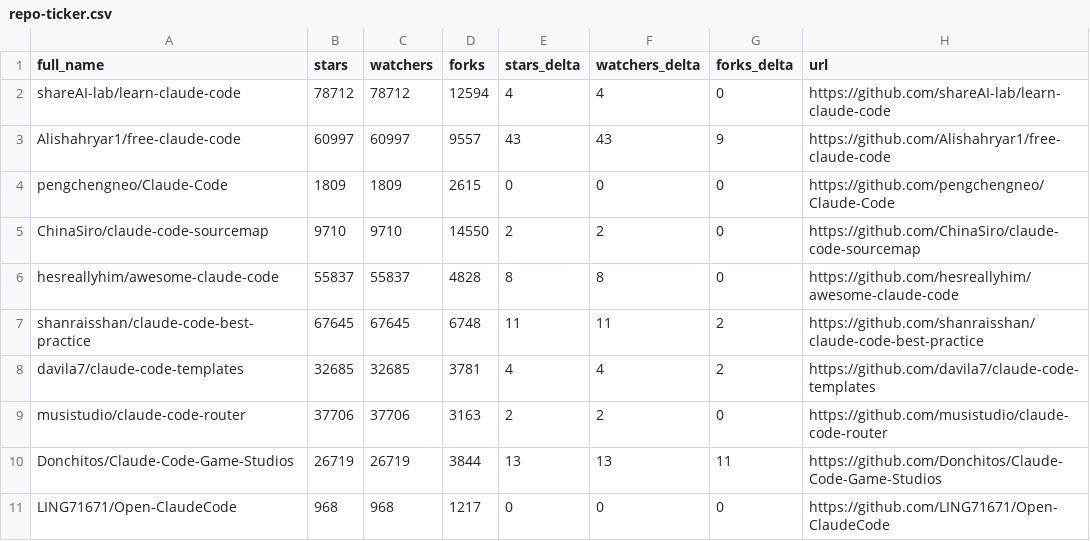
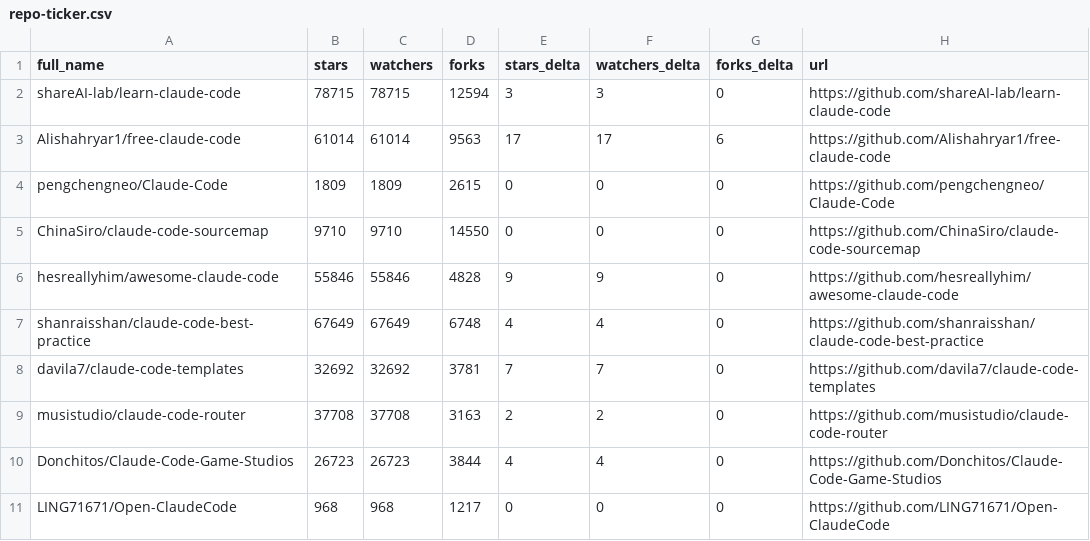
Before and after one commit to DavesFromTheGrave/awesome-claude-code, a CSV file: data/repo-ticker.csv, drawn as a sheet; only a part is shown; the diff covers the shown part only.

```diff
--- a/data/repo-ticker.csv
+++ b/data/repo-ticker.csv
@@ -1,11 +1,11 @@
 full_name,stars,watchers,forks,stars_delta,watchers_delta,forks_delta,url
-shareAI-lab/learn-claude-code,78712,78712,12594,4,4,0,https://github.com/shareAI-lab/learn-claude-code
-Alishahryar1/free-claude-code,60997,60997,9557,43,43,9,https://github.com/Alishahryar1/free-claude-code
+shareAI-lab/learn-claude-code,78715,78715,12594,3,3,0,https://github.com/shareAI-lab/learn-claude-code
+Alishahryar1/free-claude-code,61014,61014,9563,17,17,6,https://github.com/Alishahryar1/free-claude-code
 pengchengneo/Claude-Code,1809,1809,2615,0,0,0,https://github.com/pengchengneo/Claude-Code
-ChinaSiro/claude-code-sourcemap,9710,9710,14550,2,2,0,https://github.com/ChinaSiro/claude-code-sourcemap
-hesreallyhim/awesome-claude-code,55837,55837,4828,8,8,0,https://github.com/hesreallyhim/awesome-claude-code
-shanraisshan/claude-code-best-practice,67645,67645,6748,11,11,2,https://github.com/shanraisshan/claude-code-best-practice
-davila7/claude-code-templates,32685,32685,3781,4,4,2,https://github.com/davila7/claude-code-templates
-musistudio/claude-code-router,37706,37706,3163,2,2,0,https://github.com/musistudio/claude-code-router
-Donchitos/Claude-Code-Game-Studios,26719,26719,3844,13,13,11,https://github.com/Donchitos/Claude-Code-Game-Studios
+ChinaSiro/claude-code-sourcemap,9710,9710,14550,0,0,0,https://github.com/ChinaSiro/claude-code-sourcemap
+hesreallyhim/awesome-claude-code,55846,55846,4828,9,9,0,https://github.com/hesreallyhim/awesome-claude-code
+shanraisshan/claude-code-best-practice,67649,67649,6748,4,4,0,https://github.com/shanraisshan/claude-code-best-practice
+davila7/claude-code-templates,32692,32692,3781,7,7,0,https://github.com/davila7/claude-code-templates
+musistudio/claude-code-router,37708,37708,3163,2,2,0,https://github.com/musistudio/claude-code-router
+Donchitos/Claude-Code-Game-Studios,26723,26723,3844,4,4,0,https://github.com/Donchitos/Claude-Code-Game-Studios
 LING71671/Open-ClaudeCode,968,968,1217,0,0,0,https://github.com/LING71671/Open-ClaudeCode
```
Also changed, not shown: 3 added rows, 3 removed rows, 3 moved rows and 82 edited cells elsewhere in this file, 2 other files.
